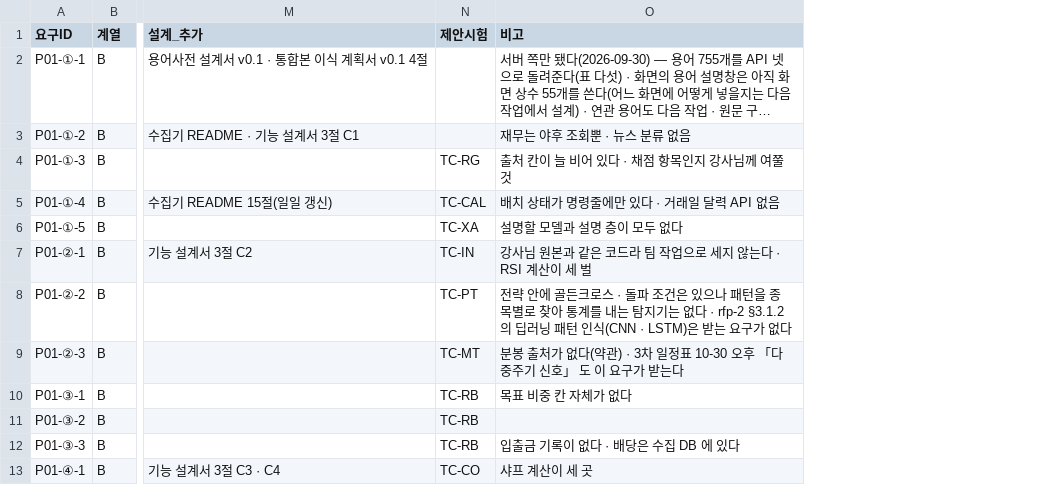
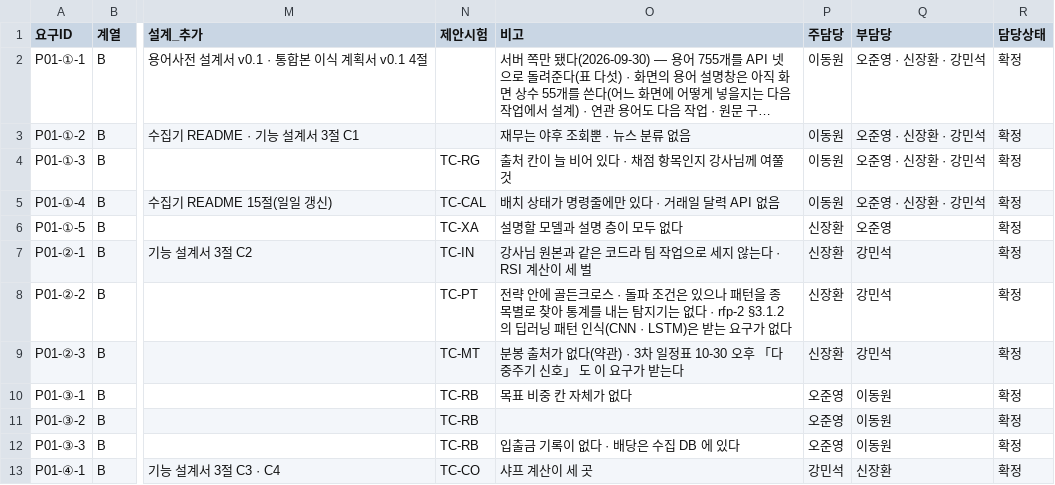
Before and after one commit to EST-team-project/Qurious, a TSV file: docs/요구사항/요구-대장.tsv, drawn as a sheet; only a part is shown, gaps mark what is left out; long unchanged cells end in …; the diff names each change by its address in the sheet, - before the commit and + after, or states it on an @@ line.

```diff
--- a/docs/요구사항/요구-대장.tsv
+++ b/docs/요구사항/요구-대장.tsv
+column P (주담당), rows 2-13: 이동원 | 이동원 | 이동원 | 이동원 | 신장환 | 신장환 | 신장환 | 신장환 | 오준영 | 오준영 | 오준영 | 강민석
+column Q (부담당), rows 2-13: 오준영 · 신장환 · 강민석 | 오준영 · 신장환 · 강민석 | 오준영 · 신장환 · 강민석 | 오준영 · 신장환 · 강민석 | 오준영 | 강민석 | 강민석 | 강민석 | 이동원 | 이동원 | 이동원 | 신장환
+column R (담당상태), rows 2-13: all 확정
```
Also changed, not shown: 22 other files.
